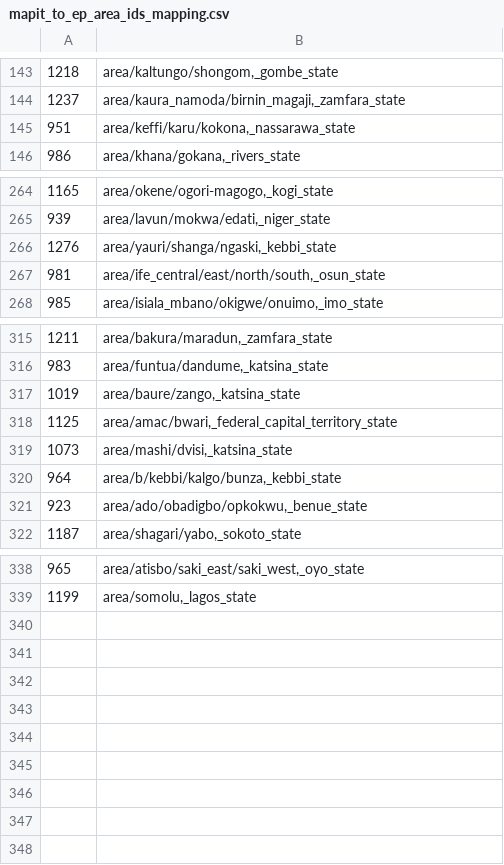
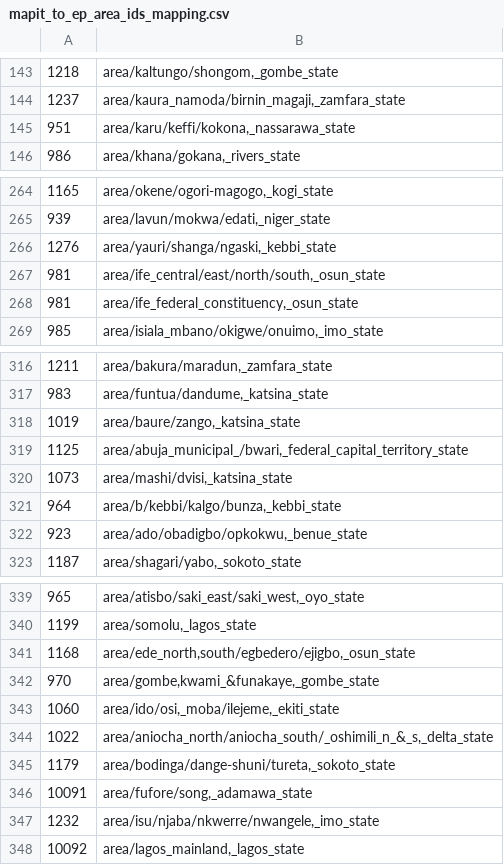
Before and after one commit to theyworkforyou/shineyoureye-sinatra, a CSV file: mapit/mapit_to_ep_area_ids_mapping.csv, drawn as a sheet; only a part is shown, gaps mark what is left out.

Commit message:
Add the rest of the mapit to EP mapping ids
The rest of the ids missing were:

* Three that were double checked:
    EDE NORTH/EDE SOUTH/EGBEDORE/EJIGBO, Ede North
    Gombe/kwami/Funakaye, Gombe
    IDO-OSI/MOBA/ILEJEMEJE, Ido/Osi

corresponding to rows:
    1168, area/ede_north,south/egbedero/ejigbo,_osun_state
    970, area/gombe,kwami_&funakaye,_gombe_state
    1060, area/ido/osi,_moba/ilejeme,_ekiti_state

* EP areas unmatched to mapit areas, in particular:

Aniocha North/Aniocha South/ Oshimili N & S, Delta State
    which is mapit 1022

Asalga/Akulga
    which is missing in mapit (although it could be 1243) so it's
    not included

Bodinga/Dange-Shuni/Tureta
    which is mapit 1179

Ekiti Central
    which is a senatorial district so it's not included

Fufore/Song
    which is mapit 10091 but it doesn't come in the FED json

Ife Federal Constituency
    which is already mapped to mapit 981 so both included
        981 = area/ife_central/east/north/south,_osun_state
        981 = area/ife_federal_constituency,_osun_state

Isu/Njaba/Nkwerre/Nwangele
    which is mapit 1232

Lagos Mainland
    which is mapit 10092 but it doesn't come in the FED json

* Finally, not included, the mapit areas that don't have a match in
EP data:

    ADO EKITI/IREPODUN/IFELODUN,
    EKITI SOUTH WEST/IKERE/ORUN ISE,
    AKUKU-TORU/ASARI-TORU, --> could be area/asalga/akulga,_rivers_state
    KATSINA,
    AKAMKPA/BIASE,
    Ivo/Ohaozara/Onicha,
    BATAGARAWA/RIMI/CHARANCHI,
    Monguno/Marte/Nganzai,
    AHOADA WEST/OGBA/EGBEMA/INDONI,
    Ohaji-Egbema/Oguta/Oru West,
    SAFANA/DANMUSA/ BATSARI,
    AKOKO SOUTH EAST/ AKOKO SOUTH WEST,

```diff
--- a/mapit/mapit_to_ep_area_ids_mapping.csv
+++ b/mapit/mapit_to_ep_area_ids_mapping.csv
@@ -144,3 +144,3 @@
 1237,"area/kaura_namoda/birnin_magaji,_zamfara_state"
-951,"area/keffi/karu/kokona,_nassarawa_state"
+951,"area/karu/keffi/kokona,_nassarawa_state"
 986,"area/khana/gokana,_rivers_state"
@@ -267,2 +267,3 @@
 981,"area/ife_central/east/north/south,_osun_state"
+981,"area/ife_federal_constituency,_osun_state"
 985,"area/isiala_mbano/okigwe/onuimo,_imo_state"
@@ -317,3 +318,3 @@
 1019,"area/baure/zango,_katsina_state"
-1125,"area/amac/bwari,_federal_capital_territory_state"
+1125,"area/abuja_municipal_/bwari,_federal_capital_territory_state"
 1073,"area/mashi/dvisi,_katsina_state"
@@ -339 +340,9 @@
 1199,"area/somolu,_lagos_state"
+1168,"area/ede_north,south/egbedero/ejigbo,_osun_state"
+970,"area/gombe,kwami_&funakaye,_gombe_state"
+1060,"area/ido/osi,_moba/ilejeme,_ekiti_state"
+1022,"area/aniocha_north/aniocha_south/_oshimili_n_&_s,_delta_state"
+1179,"area/bodinga/dange-shuni/tureta,_sokoto_state"
+10091,"area/fufore/song,_adamawa_state"
+1232,"area/isu/njaba/nkwerre/nwangele,_imo_state"
+10092,"area/lagos_mainland,_lagos_state"
```
